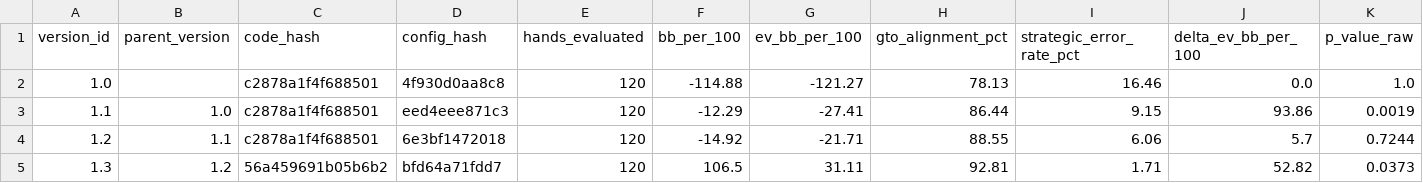
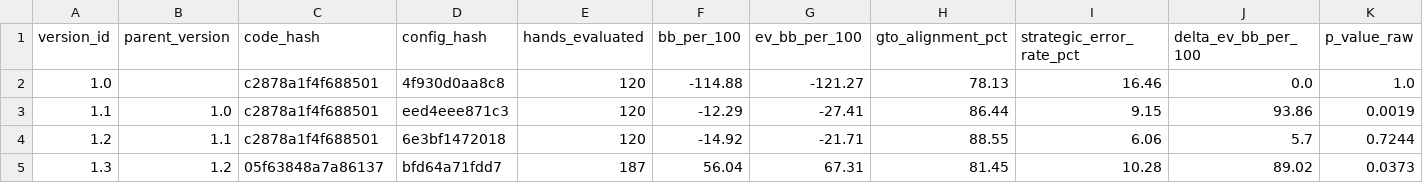
Before and after one commit to ikhode/jugador_autonomo, a CSV file: logs/exports/analytics_version_comparisons.csv, drawn as a sheet; only a part is shown; the diff names each change by its address in the sheet, - before the commit and + after, or states it on an @@ line.

```diff
--- a/logs/exports/analytics_version_comparisons.csv
+++ b/logs/exports/analytics_version_comparisons.csv
-C5 (code_hash): 56a459691b05b6b2
+C5 (code_hash): 05f63848a7a86137
-E5 (hands_evaluated): 120
+E5 (hands_evaluated): 187
-F5 (bb_per_100): 106.5
+F5 (bb_per_100): 56.04
-G5 (ev_bb_per_100): 31.11
+G5 (ev_bb_per_100): 67.31
-H5 (gto_alignment_pct): 92.81
+H5 (gto_alignment_pct): 81.45
-I5 (strategic_error_rate_pct): 1.71
+I5 (strategic_error_rate_pct): 10.28
-J5 (delta_ev_bb_per_100): 52.82
+J5 (delta_ev_bb_per_100): 89.02
```
Also changed, not shown: logs/exports/analytics_metrics.csv, logs/exports/analytics_sessions.csv, 9 other files.
